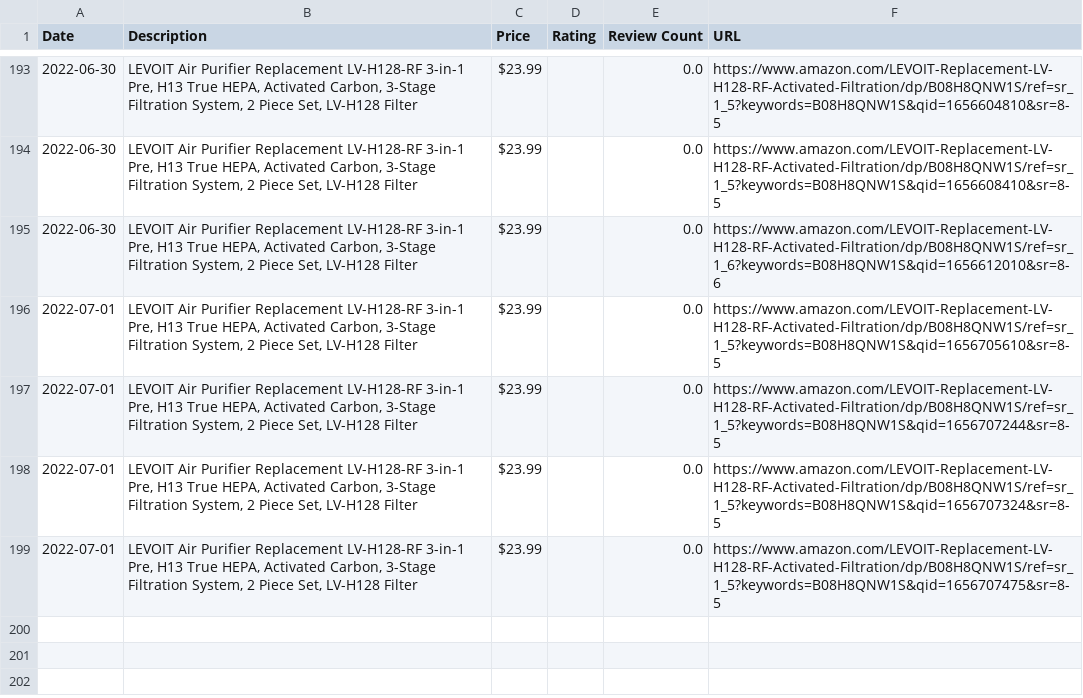
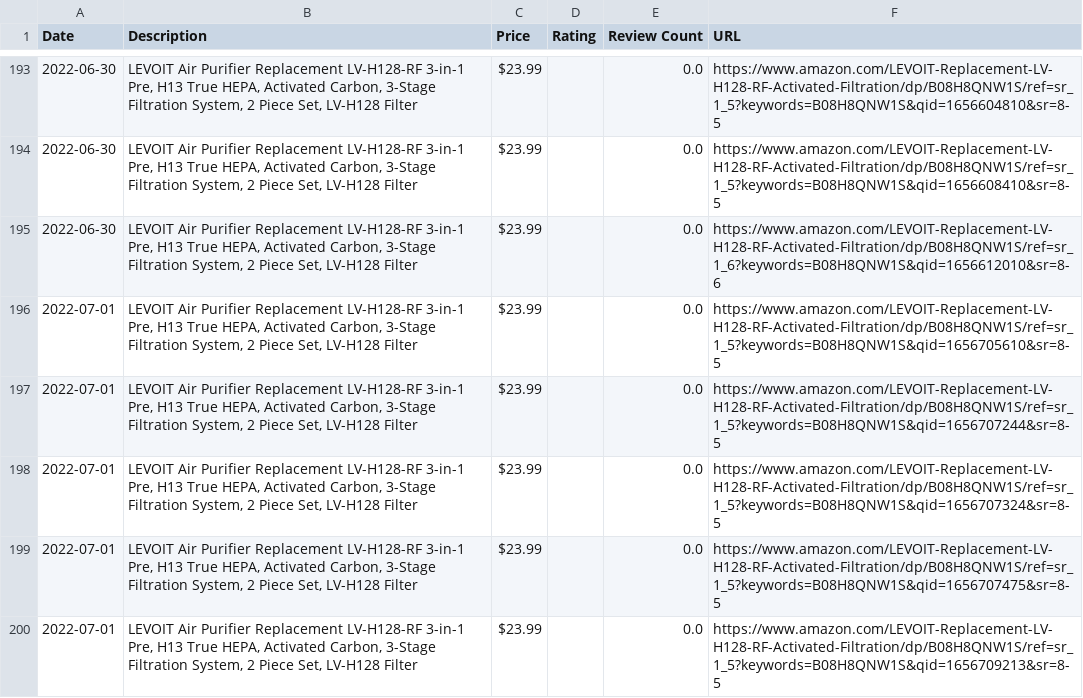
Before and after one commit to centuryhopper/AmazonPriceTrackerTool, a CSV file: CSVFiles/levoit_air_filters.csv, drawn as a sheet; only a part is shown, gaps mark what is left out; the diff names each change by its address in the sheet, - before the commit and + after, or states it on an @@ line.

```diff
--- a/CSVFiles/levoit_air_filters.csv
+++ b/CSVFiles/levoit_air_filters.csv
+row 200: 2022-07-01 | LEVOIT Air Purifier Replacement LV-H128-RF 3-in-1 Pre, H13 True HEPA, Activated Carbon, 3-Stage Filtration System, 2 Piece Set, LV-H128 Filter | $23.99 |  | 0.0 | https://www.amazon.com/LEVOIT-Replacement-LV-H128-RF-Activated-Filtration/dp/B08H8QNW1S/ref=sr_1_5?keywords=B08H8QNW1S&qid=1656709213&sr=8-5
```
Also changed, not shown: CSVFiles/levoit_air_filters_multithread.csv, CSVFiles/qnap_network_drive.csv, 5 other files.
